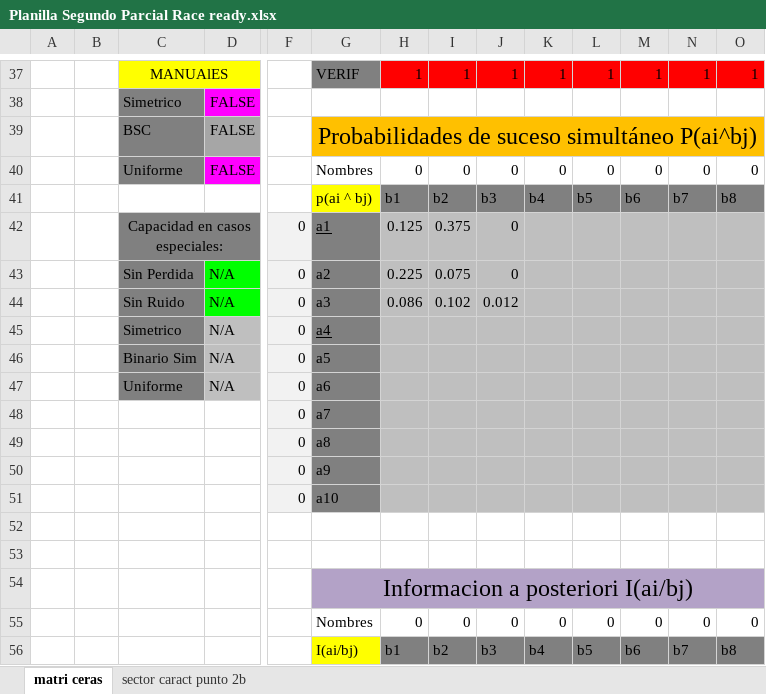
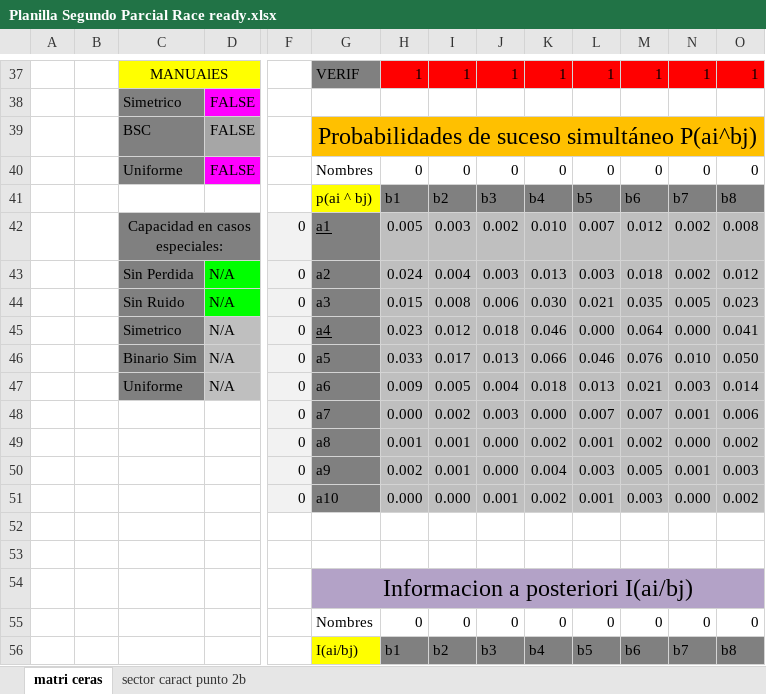
Before and after one commit to Mau-Lima/Planillas-Teoria-de-la-Informacion, an Excel workbook: Planilla Segundo Parcial Race ready.xlsx, sheet matri ceras, drawn as a sheet; only a part is shown, gaps mark what is left out; values as stored, in another font and other column widths than the file's, no borders; conditional formats not drawn; removed rows and columns are numbered as before the commit, all else as after; rows hold the shown columns only; the diff covers the shown part only; the diff names each change by its address in the sheet, - before the commit and + after, or states it on an @@ line.

```diff
--- a/Planilla Segundo Parcial Race ready.xlsx (sheet matri ceras)
+++ b/Planilla Segundo Parcial Race ready.xlsx (sheet matri ceras)
-row 42:  |  | Capacidad en casos especiales: |  | 0 | a1 | 0.125 | 0.375 | 0
-row 43:  |  | Sin Perdida | N/A | 0 | a2 | 0.225 | 0.075 | 0
-row 44:  |  | Sin Ruido | N/A | 0 | a3 | 0.086 | 0.102 | 0.012
-row 45:  |  | Simetrico | N/A | 0 | a4
-row 46:  |  | Binario Sim | N/A | 0 | a5
-row 47:  |  | Uniforme | N/A | 0 | a6
-row 48:  |  |  |  | 0 | a7
-row 49:  |  |  |  | 0 | a8
-row 50:  |  |  |  | 0 | a9
-row 51:  |  |  |  | 0 | a10
+row 42:  |  | Capacidad en casos especiales: |  | 0 | a1 | 0.005 | 0.003 | 0.002 | 0.010 | 0.007 | 0.012 | 0.002 | 0.008
+row 43:  |  | Sin Perdida | N/A | 0 | a2 | 0.024 | 0.004 | 0.003 | 0.013 | 0.003 | 0.018 | 0.002 | 0.012
+row 44:  |  | Sin Ruido | N/A | 0 | a3 | 0.015 | 0.008 | 0.006 | 0.030 | 0.021 | 0.035 | 0.005 | 0.023
+row 45:  |  | Simetrico | N/A | 0 | a4 | 0.023 | 0.012 | 0.018 | 0.046 | 0.000 | 0.064 | 0.000 | 0.041
+row 46:  |  | Binario Sim | N/A | 0 | a5 | 0.033 | 0.017 | 0.013 | 0.066 | 0.046 | 0.076 | 0.010 | 0.050
+row 47:  |  | Uniforme | N/A | 0 | a6 | 0.009 | 0.005 | 0.004 | 0.018 | 0.013 | 0.021 | 0.003 | 0.014
+row 48:  |  |  |  | 0 | a7 | 0.000 | 0.002 | 0.003 | 0.000 | 0.007 | 0.007 | 0.001 | 0.006
+row 49:  |  |  |  | 0 | a8 | 0.001 | 0.001 | 0.000 | 0.002 | 0.001 | 0.002 | 0.000 | 0.002
+row 50:  |  |  |  | 0 | a9 | 0.002 | 0.001 | 0.000 | 0.004 | 0.003 | 0.005 | 0.001 | 0.003
+row 51:  |  |  |  | 0 | a10 | 0.000 | 0.000 | 0.001 | 0.002 | 0.001 | 0.003 | 0.000 | 0.002
```
Also changed, not shown: 59 added rows, 59 removed rows and 3 edited cells elsewhere in this sheet.
